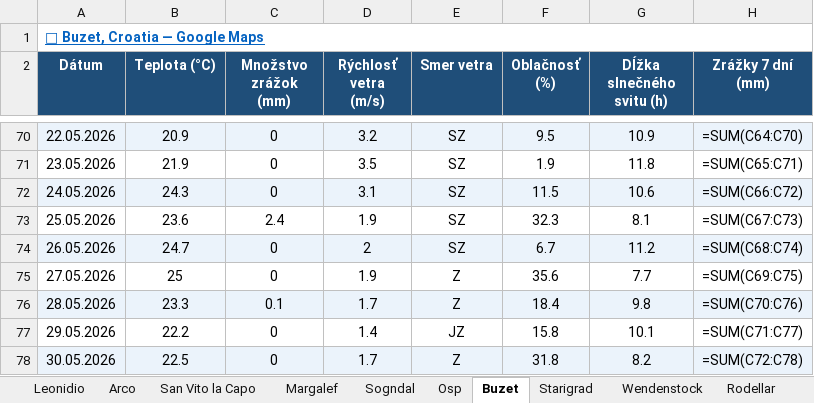
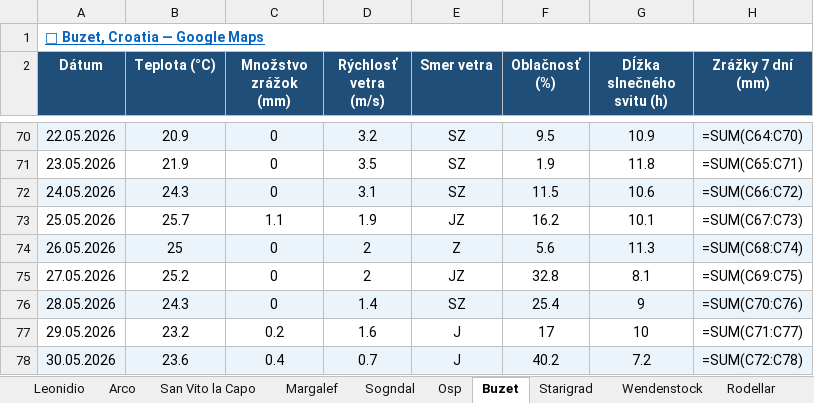
Before and after one commit to slavo1976/AgentWeather, an Excel workbook: WeatherHistory.xlsx, sheet Buzet, drawn as a sheet; only a part is shown, gaps mark what is left out; values as stored, in another font and other column widths than the file's, no borders; formulas without a stored value are shown as written; the diff covers the shown part only; the diff names each change by its address in the sheet, - before the commit and + after, or states it on an @@ line.

```diff
--- a/WeatherHistory.xlsx (sheet Buzet)
+++ b/WeatherHistory.xlsx (sheet Buzet)
-B73 (Teplota (°C)): 23.6
+B73 (Teplota (°C)): 25.7
-C73 (Množstvo zrážok (mm)): 2.4
+C73 (Množstvo zrážok (mm)): 1.1
-E73 (Smer vetra): SZ
+E73 (Smer vetra): JZ
-F73 (Oblačnosť (%)): 32.3
+F73 (Oblačnosť (%)): 16.2
-G73 (Dĺžka slnečného svitu (h)): 8.1
+G73 (Dĺžka slnečného svitu (h)): 10.1
-B74 (Teplota (°C)): 24.7
+B74 (Teplota (°C)): 25
-E74 (Smer vetra): SZ
+E74 (Smer vetra): Z
-F74 (Oblačnosť (%)): 6.7
+F74 (Oblačnosť (%)): 5.6
-G74 (Dĺžka slnečného svitu (h)): 11.2
+G74 (Dĺžka slnečného svitu (h)): 11.3
-B75 (Teplota (°C)): 25
+B75 (Teplota (°C)): 25.2
-D75 (Rýchlosť vetra (m/s)): 1.9
+D75 (Rýchlosť vetra (m/s)): 2
-E75 (Smer vetra): Z
+E75 (Smer vetra): JZ
-F75 (Oblačnosť (%)): 35.6
+F75 (Oblačnosť (%)): 32.8
-G75 (Dĺžka slnečného svitu (h)): 7.7
+G75 (Dĺžka slnečného svitu (h)): 8.1
-B76 (Teplota (°C)): 23.3
+B76 (Teplota (°C)): 24.3
-C76 (Množstvo zrážok (mm)): 0.1
+C76 (Množstvo zrážok (mm)): 0
-D76 (Rýchlosť vetra (m/s)): 1.7
+D76 (Rýchlosť vetra (m/s)): 1.4
-E76 (Smer vetra): Z
+E76 (Smer vetra): SZ
-F76 (Oblačnosť (%)): 18.4
+F76 (Oblačnosť (%)): 25.4
-G76 (Dĺžka slnečného svitu (h)): 9.8
+G76 (Dĺžka slnečného svitu (h)): 9
-B77 (Teplota (°C)): 22.2
+B77 (Teplota (°C)): 23.2
-C77 (Množstvo zrážok (mm)): 0
+C77 (Množstvo zrážok (mm)): 0.2
-D77 (Rýchlosť vetra (m/s)): 1.4
+D77 (Rýchlosť vetra (m/s)): 1.6
-E77 (Smer vetra): JZ
+E77 (Smer vetra): J
-F77 (Oblačnosť (%)): 15.8
+F77 (Oblačnosť (%)): 17
-G77 (Dĺžka slnečného svitu (h)): 10.1
+G77 (Dĺžka slnečného svitu (h)): 10
-B78 (Teplota (°C)): 22.5
+B78 (Teplota (°C)): 23.6
-C78 (Množstvo zrážok (mm)): 0
+C78 (Množstvo zrážok (mm)): 0.4
-D78 (Rýchlosť vetra (m/s)): 1.7
+D78 (Rýchlosť vetra (m/s)): 0.7
-E78 (Smer vetra): Z
+E78 (Smer vetra): J
-F78 (Oblačnosť (%)): 31.8
+F78 (Oblačnosť (%)): 40.2
-G78 (Dĺžka slnečného svitu (h)): 8.2
+G78 (Dĺžka slnečného svitu (h)): 7.2
```
Also changed, not shown: 1 added row elsewhere in this sheet, sheet Ceuse, sheet Arco, sheet Rodellar, sheet Finale Ligure, sheet Wendenstock, sheet Starigrad, 6 more sheets.
